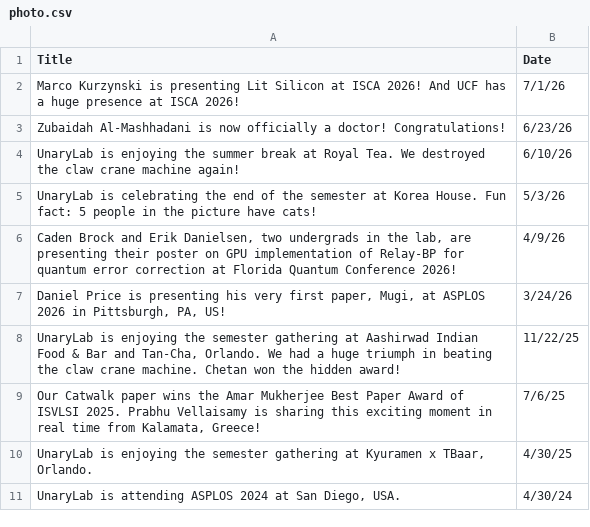
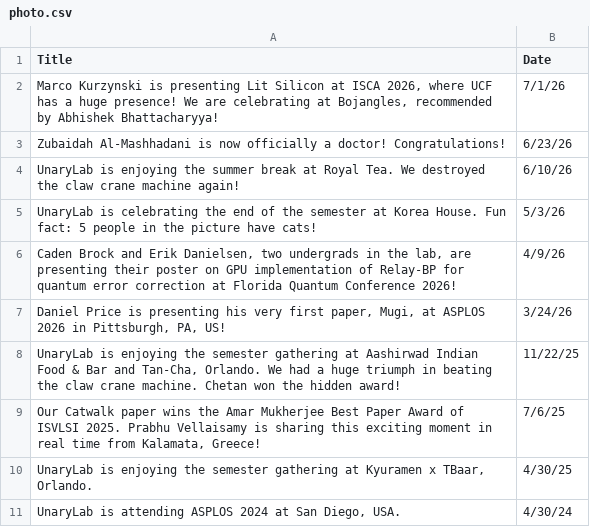
Before and after one commit to UnaryLab/unarylab.github.io, a CSV file: data/photo.csv, drawn as a sheet.

```diff
--- a/data/photo.csv
+++ b/data/photo.csv
@@ -1,3 +1,3 @@
 Title,Date
-Marco Kurzynski is presenting Lit Silicon at ISCA 2026! And UCF has a huge presence at ISCA 2026!,7/1/26
+"Marco Kurzynski is presenting Lit Silicon at ISCA 2026, where UCF has a huge presence! We are celebrating at Bojangles, recommended by Abhishek Bhattacharyya!",7/1/26
 Zubaidah Al-Mashhadani is now officially a doctor! Congratulations!,6/23/26
```
Also changed, not shown: 3 other files.
